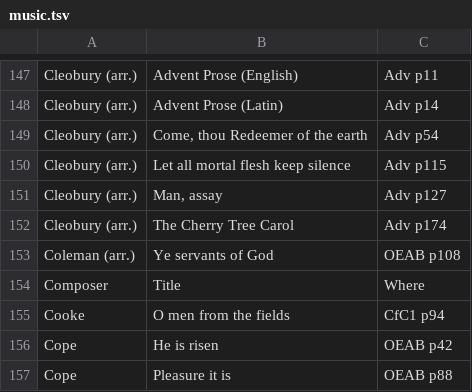
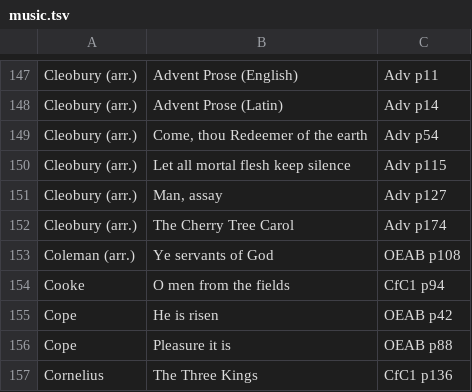
Before and after one commit to liamoc/forest, a TSV file: assets/music.tsv, drawn as a sheet; only a part is shown, gaps mark what is left out; the shorter side is filled out with more unchanged rows.

Commit message:
typo

```diff
--- a/assets/music.tsv
+++ b/assets/music.tsv
@@ -153,3 +153,2 @@ Cleobury (arr.)	The Cherry Tree Carol	Adv p174
 Coleman (arr.)	Ye servants of God	OEAB p108
-Composer	Title	Where
 Cooke	O men from the fields	CfC1 p94
```
